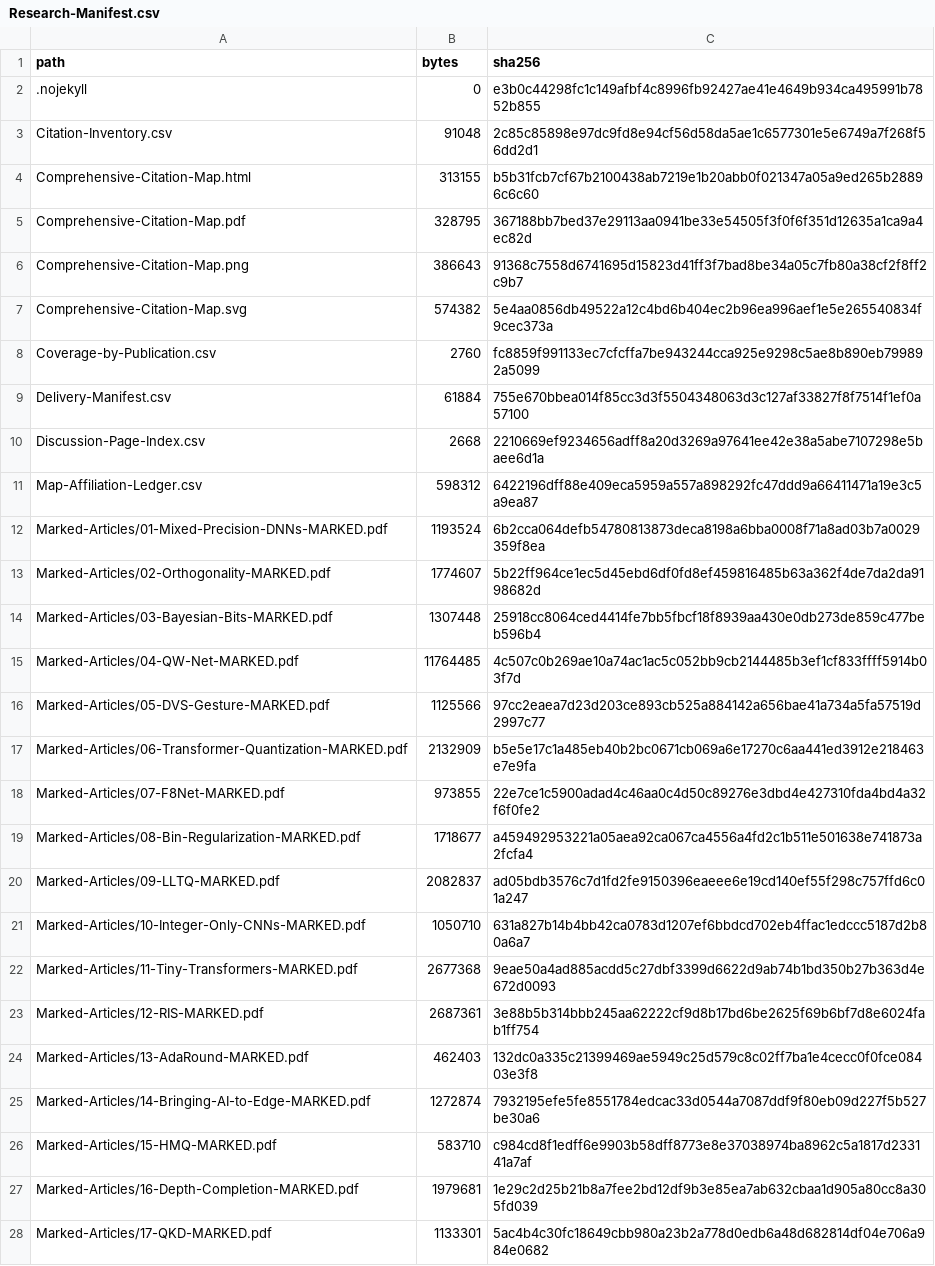
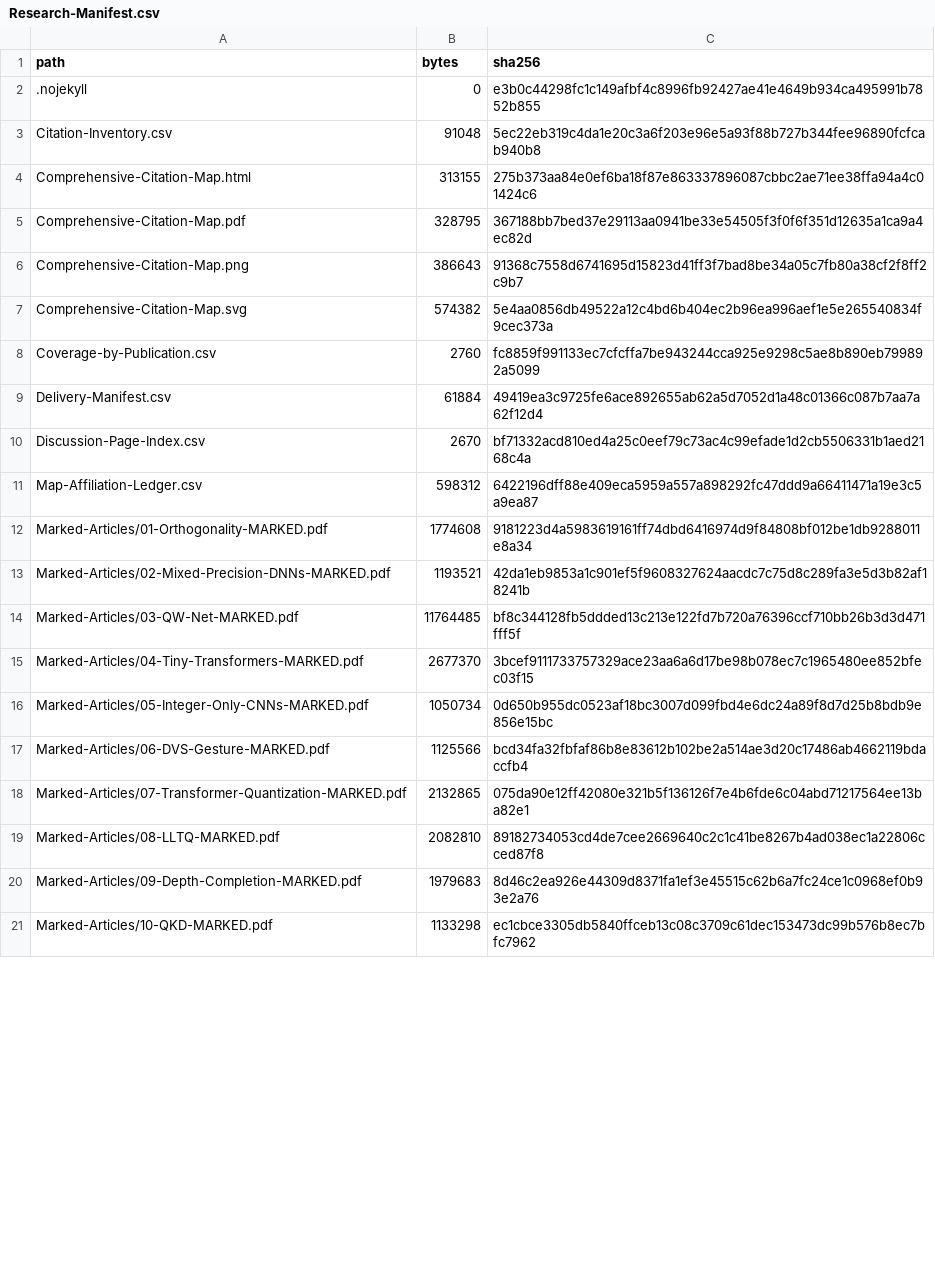
Before and after one commit to sjain-stanford/scholar-survey, a CSV file: provenance/Research-Manifest.csv, drawn as a sheet; only a part is shown; the diff covers the shown part only.

```diff
--- a/provenance/Research-Manifest.csv
+++ b/provenance/Research-Manifest.csv
@@ -2,4 +2,4 @@ path,bytes,sha256
 .nojekyll,0,e3b0c44298fc1c149afbf4c8996fb92427ae41e4649b934ca495991b7852b855
-Citation-Inventory.csv,91048,2c85c85898e97dc9fd8e94cf56d58da5ae1c6577301e5e6749a7f268f56dd2d1
-Comprehensive-Citation-Map.html,313155,b5b31fcb7cf67b2100438ab7219e1b20abb0f021347a05a9ed265b28896c6c60
+Citation-Inventory.csv,91048,5ec22eb319c4da1e20c3a6f203e96e5a93f88b727b344fee96890fcfcab940b8
+Comprehensive-Citation-Map.html,313155,275b373aa84e0ef6ba18f87e863337896087cbbc2ae71ee38ffa94a4c01424c6
 Comprehensive-Citation-Map.pdf,328795,367188bb7bed37e29113aa0941be33e54505f3f0f6f351d12635a1ca9a4ec82d
@@ -8,21 +8,14 @@ Comprehensive-Citation-Map.svg,574382,5e4aa0856db49522a12c4bd6b404ec2b96ea996aef
 Coverage-by-Publication.csv,2760,fc8859f991133ec7cfcffa7be943244cca925e9298c5ae8b890eb799892a5099
-Delivery-Manifest.csv,61884,755e670bbea014f85cc3d3f5504348063d3c127af33827f8f7514f1ef0a57100
-Discussion-Page-Index.csv,2668,2210669ef9234656adff8a20d3269a97641ee42e38a5abe7107298e5baee6d1a
+Delivery-Manifest.csv,61884,49419ea3c9725fe6ace892655ab62a5d7052d1a48c01366c087b7aa7a62f12d4
+Discussion-Page-Index.csv,2670,bf71332acd810ed4a25c0eef79c73ac4c99efade1d2cb5506331b1aed2168c4a
 Map-Affiliation-Ledger.csv,598312,6422196dff88e409eca5959a557a898292fc47ddd9a66411471a19e3c5a9ea87
-Marked-Articles/01-Mixed-Precision-DNNs-MARKED.pdf,1193524,6b2cca064defb54780813873deca8198a6bba0008f71a8ad03b7a0029359f8ea
-Marked-Articles/02-Orthogonality-MARKED.pdf,1774607,5b22ff964ce1ec5d45ebd6df0fd8ef459816485b63a362f4de7da2da9198682d
-Marked-Articles/03-Bayesian-Bits-MARKED.pdf,1307448,25918cc8064ced4414fe7bb5fbcf18f8939aa430e0db273de859c477beb596b4
-Marked-Articles/04-QW-Net-MARKED.pdf,11764485,4c507c0b269ae10a74ac1ac5c052bb9cb2144485b3ef1cf833ffff5914b03f7d
-Marked-Articles/05-DVS-Gesture-MARKED.pdf,1125566,97cc2eaea7d23d203ce893cb525a884142a656bae41a734a5fa57519d2997c77
-Marked-Articles/06-Transformer-Quantization-MARKED.pdf,2132909,b5e5e17c1a485eb40b2bc0671cb069a6e17270c6aa441ed3912e218463e7e9fa
-Marked-Articles/07-F8Net-MARKED.pdf,973855,22e7ce1c5900adad4c46aa0c4d50c89276e3dbd4e427310fda4bd4a32f6f0fe2
-Marked-Articles/08-Bin-Regularization-MARKED.pdf,1718677,a459492953221a05aea92ca067ca4556a4fd2c1b511e501638e741873a2fcfa4
-Marked-Articles/09-LLTQ-MARKED.pdf,2082837,ad05bdb3576c7d1fd2fe9150396eaeee6e19cd140ef55f298c757ffd6c01a247
-Marked-Articles/10-Integer-Only-CNNs-MARKED.pdf,1050710,631a827b14b4bb42ca0783d1207ef6bbdcd702eb4ffac1edccc5187d2b80a6a7
-Marked-Articles/11-Tiny-Transformers-MARKED.pdf,2677368,9eae50a4ad885acdd5c27dbf3399d6622d9ab74b1bd350b27b363d4e672d0093
-Marked-Articles/12-RIS-MARKED.pdf,2687361,3e88b5b314bbb245aa62222cf9d8b17bd6be2625f69b6bf7d8e6024fab1ff754
-Marked-Articles/13-AdaRound-MARKED.pdf,462403,132dc0a335c21399469ae5949c25d579c8c02ff7ba1e4cecc0f0fce08403e3f8
-Marked-Articles/14-Bringing-AI-to-Edge-MARKED.pdf,1272874,7932195efe5fe8551784edcac33d0544a7087ddf9f80eb09d227f5b527be30a6
-Marked-Articles/15-HMQ-MARKED.pdf,583710,c984cd8f1edff6e9903b58dff8773e8e37038974ba8962c5a1817d233141a7af
-Marked-Articles/16-Depth-Completion-MARKED.pdf,1979681,1e29c2d25b21b8a7fee2bd12df9b3e85ea7ab632cbaa1d905a80cc8a305fd039
-Marked-Articles/17-QKD-MARKED.pdf,1133301,5ac4b4c30fc18649cbb980a23b2a778d0edb6a48d682814df04e706a984e0682
+Marked-Articles/01-Orthogonality-MARKED.pdf,1774608,9181223d4a5983619161ff74dbd6416974d9f84808bf012be1db9288011e8a34
+Marked-Articles/02-Mixed-Precision-DNNs-MARKED.pdf,1193521,42da1eb9853a1c901ef5f9608327624aacdc7c75d8c289fa3e5d3b82af18241b
+Marked-Articles/03-QW-Net-MARKED.pdf,11764485,bf8c344128fb5ddded13c213e122fd7b720a76396ccf710bb26b3d3d471fff5f
+Marked-Articles/04-Tiny-Transformers-MARKED.pdf,2677370,3bcef9111733757329ace23aa6a6d17be98b078ec7c1965480ee852bfec03f15
+Marked-Articles/05-Integer-Only-CNNs-MARKED.pdf,1050734,0d650b955dc0523af18bc3007d099fbd4e6dc24a89f8d7d25b8bdb9e856e15bc
+Marked-Articles/06-DVS-Gesture-MARKED.pdf,1125566,bcd34fa32fbfaf86b8e83612b102be2a514ae3d20c17486ab4662119bdaccfb4
+Marked-Articles/07-Transformer-Quantization-MARKED.pdf,2132865,075da90e12ff42080e321b5f136126f7e4b6fde6c04abd71217564ee13ba82e1
+Marked-Articles/08-LLTQ-MARKED.pdf,2082810,89182734053cd4de7cee2669640c2c1c41be8267b4ad038ec1a22806cced87f8
+Marked-Articles/09-Depth-Completion-MARKED.pdf,1979683,8d46c2ea926e44309d8371fa1ef3e45515c62b6a7fc24ce1c0968ef0b93e2a76
+Marked-Articles/10-QKD-MARKED.pdf,1133298,ec1cbce3305db5840ffceb13c08c3709c61dec153473dc99b576b8ec7bfc7962
```
Also changed, not shown: 8 added rows, 1 removed row and 18 edited cells elsewhere in this file, docs/Citation-Inventory.csv, docs/Delivery-Manifest.csv, 51 other files.
